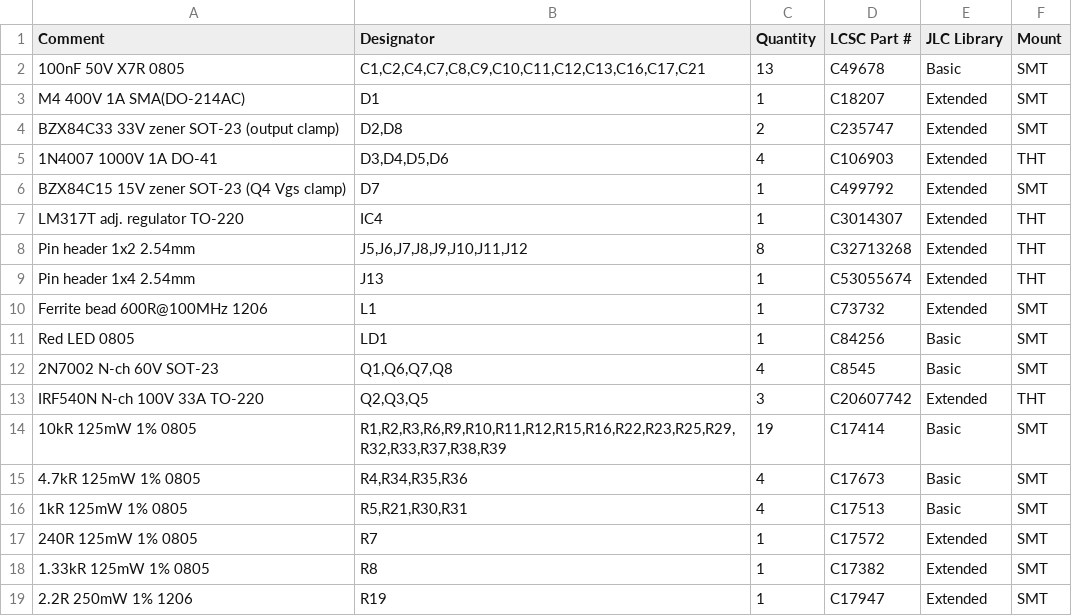
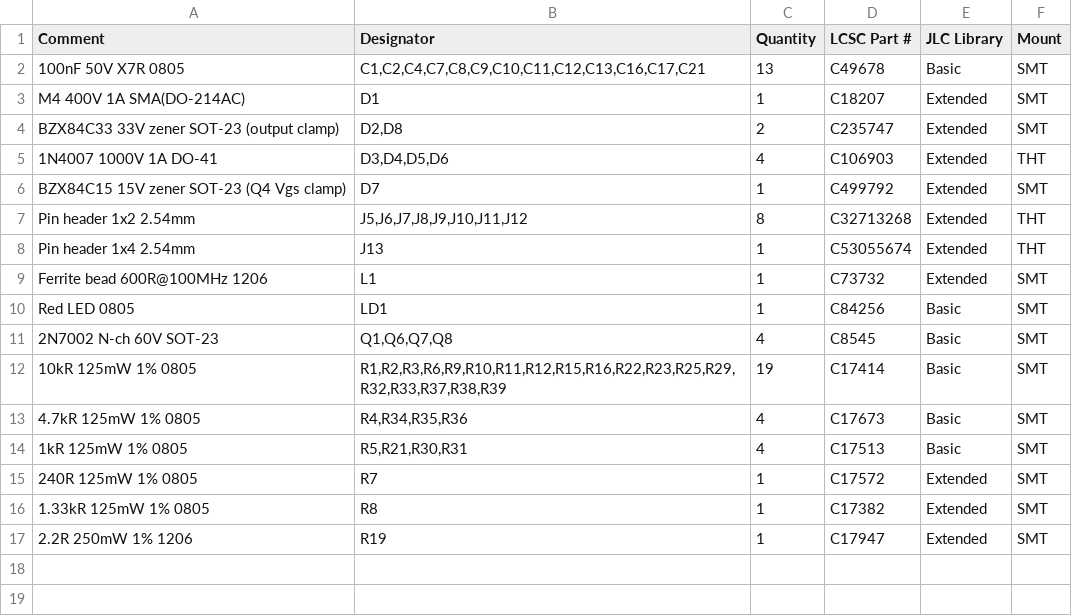
Before and after one commit to Landsi/SRM-controller, a CSV file: Hardware/JLCPCB/SRM_BOM_JLCPCB.csv, drawn as a sheet.

```diff
--- a/Hardware/JLCPCB/SRM_BOM_JLCPCB.csv
+++ b/Hardware/JLCPCB/SRM_BOM_JLCPCB.csv
@@ -6,3 +6,2 @@ BZX84C33 33V zener SOT-23 (output clamp),"D2,D8",2,C235747,Extended,SMT
 BZX84C15 15V zener SOT-23 (Q4 Vgs clamp),D7,1,C499792,Extended,SMT
-LM317T adj. regulator TO-220,IC4,1,C3014307,Extended,THT
 Pin header 1x2 2.54mm,"J5,J6,J7,J8,J9,J10,J11,J12",8,C32713268,Extended,THT
@@ -12,3 +11,2 @@ Red LED 0805,LD1,1,C84256,Basic,SMT
 2N7002 N-ch 60V SOT-23,"Q1,Q6,Q7,Q8",4,C8545,Basic,SMT
-IRF540N N-ch 100V 33A TO-220,"Q2,Q3,Q5",3,C20607742,Extended,THT
 10kR 125mW 1% 0805,"R1,R2,R3,R6,R9,R10,R11,R12,R15,R16,R22,R23,R25,R29,R32,R33,R37,R38,R39",19,C17414,Basic,SMT
```
Also changed, not shown: Hardware/JLCPCB/SRM_CPL_JLCPCB.csv, Hardware/JLCPCB/SRM_CPL_JLCPCB_gerber-origin.csv, 4 other files.
